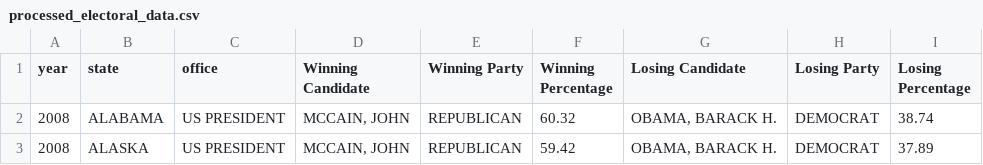
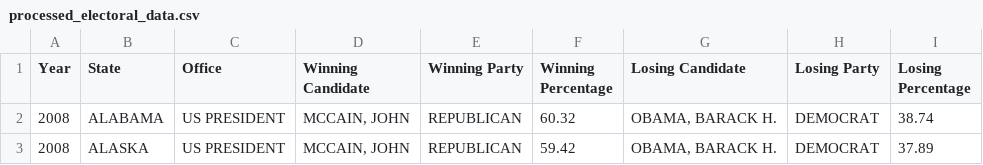
Before and after one commit to Virtigox/Electoral-Economic-Analysis, a CSV file: electoral_analysis/processed_electoral_data.csv, drawn as a sheet; only a part is shown.

```diff
--- a/electoral_analysis/processed_electoral_data.csv
+++ b/electoral_analysis/processed_electoral_data.csv
@@ -1,2 +1,2 @@
-year,state,office,Winning Candidate,Winning Party,Winning Percentage,Losing Candidate,Losing Party,Losing Percentage
+Year,State,Office,Winning Candidate,Winning Party,Winning Percentage,Losing Candidate,Losing Party,Losing Percentage
 2008,ALABAMA,US PRESIDENT,"MCCAIN, JOHN",REPUBLICAN,60.32,"OBAMA, BARACK H.",DEMOCRAT,38.74
```
Also changed, not shown: 2 other files.
